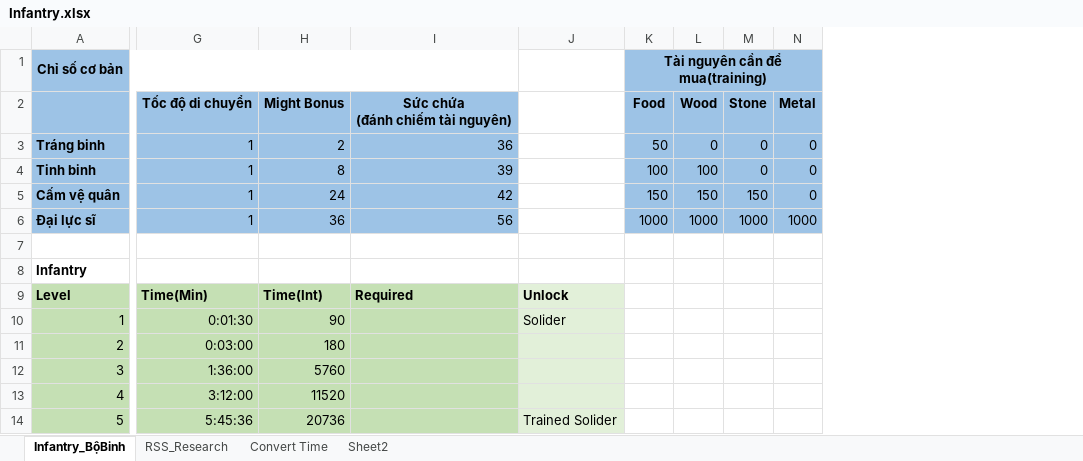
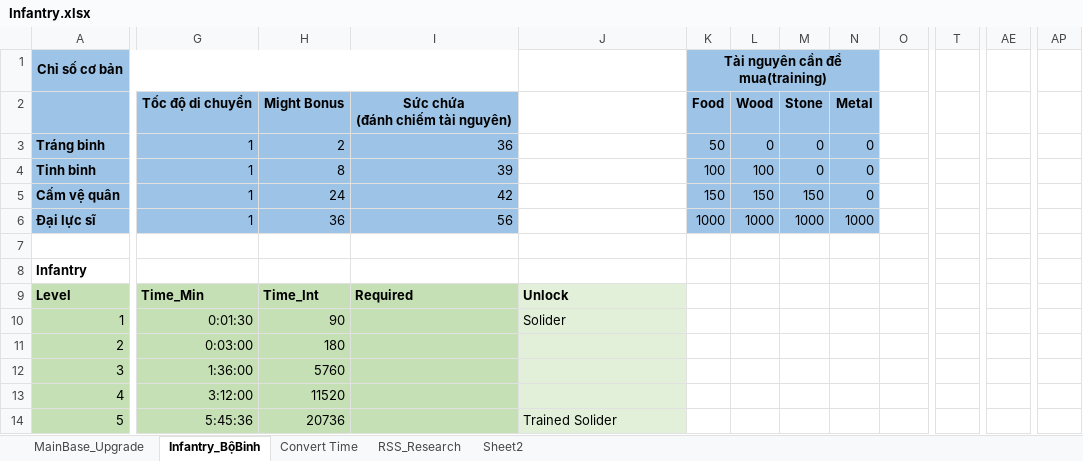
Before and after one commit to GameVae/FileXmind, an Excel workbook: Xmind/Upgrade_Research/Infantry.xlsx, sheet Infantry_BộBinh, drawn as a sheet; only a part is shown, gaps mark what is left out; values as stored, in another font and other column widths than the file's, no borders; removed rows and columns are numbered as before the commit, all else as after; ↵ is a line break in a cell; the diff covers the shown part only; the diff names each change by its address in the sheet, - before the commit and + after, or states it on an @@ line.

```diff
--- a/Xmind/Upgrade_Research/Infantry.xlsx (sheet Infantry_BộBinh)
+++ b/Xmind/Upgrade_Research/Infantry.xlsx (sheet Infantry_BộBinh)
+sheet tab: MainBase_Upgrade
@@ sheet tab order changed: MainBase_Upgrade | Infantry_BộBinh | Convert Time | RSS_Research | Sheet2 @@
+column I, rows 2-9: Sức chứa ↵ (đánh chiếm tài nguyên) | 36 | 39 | 42 | 56 |  |  | Required
-column J, rows 9-14: Unlock | Solider |  |  |  | Trained Solider
+column K, rows 1-6: Tài nguyên cần để mua(training) | Food | 50 | 100 | 150 | 1000
+column T, empty
+column AE, empty
+column AP, empty
-A1:I1 merged
+A1:I1 merged
-J1:J6 fill: #9DC3E6
+J1:J6 fill: none
-L1: Tài nguyên cần để mua(training)
+L1: (empty)
-K1:N1 merged
-O1:O6 fill: #9DC3E6
+O1:O6 fill: none
-J2: Sức chứa ↵ (đánh chiếm tài nguyên)
+J2: (empty)
-L2: Food
+L2: Wood
-M2: Wood
+M2: Stone
-N2: Stone
+N2: Metal
-O2: Metal
+O2: (empty)
-J3: 36
+J3: (empty)
-L3: 50
+L3: 0
-O3:O5: 0
+O3:O5: (empty)
-J4: 39
+J4: (empty)
-M4: 100
+M4: 0
-J5: 42
+J5: (empty)
-N5: 150
+N5: 0
-J6: 56
+J6: (empty)
-O6: 1000
+O6: (empty)
-G9: Time(Min)
+G9: Time_Min
-H9: Time(Int)
+H9: Time_Int
-J9: Required
+J9: Unlock
-J9:J14 fill: #C5E0B4
+J9:J14 fill: #E2F0D9
-J10: (empty)
+J10: Solider
-J14: (empty)
+J14: Trained Solider
```
Also changed, not shown: 15 edited cells and cell formats elsewhere in this sheet, sheet Convert Time, sheet RSS_Research.
